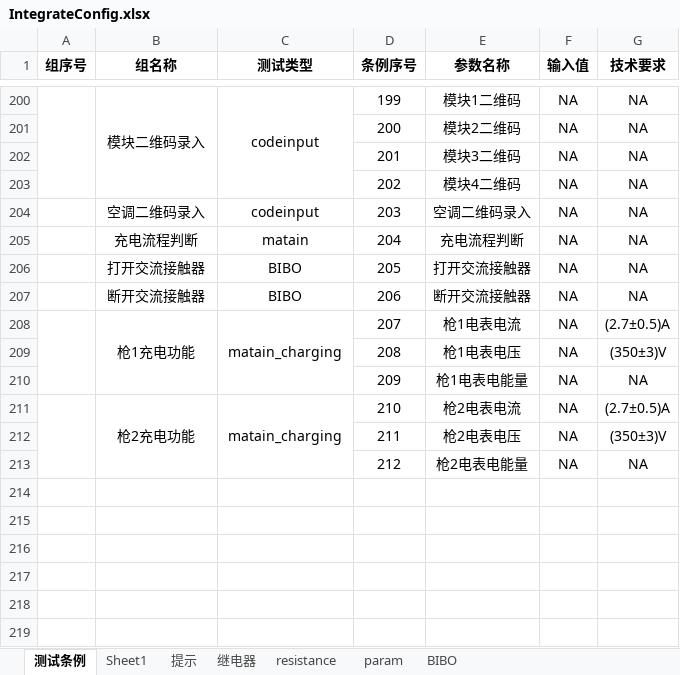
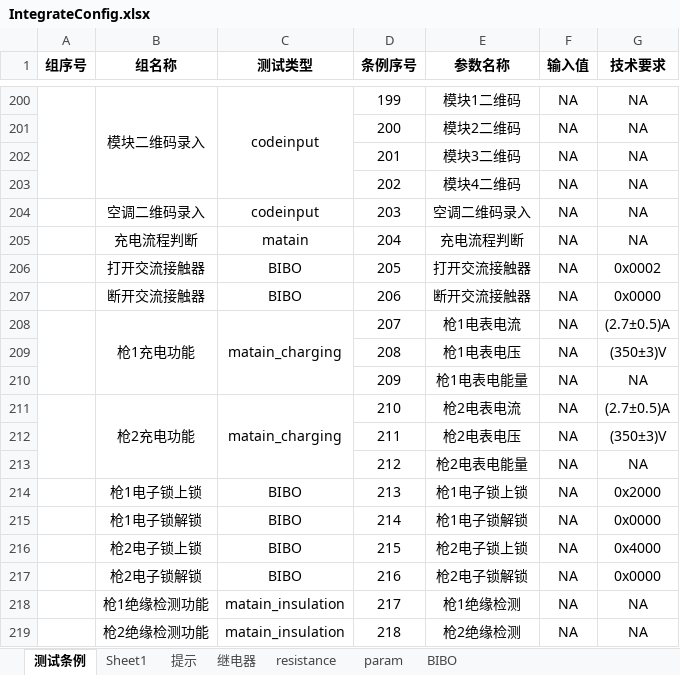
Before and after one commit to newdoublefish/mcmctestsys, an Excel workbook: config/project/matain/IntegrateConfig.xlsx, sheet 测试条例, drawn as a sheet; only a part is shown, gaps mark what is left out; values as stored, in another font and other column widths than the file's, no borders; the diff names each change by its address in the sheet, - before the commit and + after, or states it on an @@ line.

```diff
--- a/config/project/matain/IntegrateConfig.xlsx (sheet 测试条例)
+++ b/config/project/matain/IntegrateConfig.xlsx (sheet 测试条例)
-G206 (技术要求): NA
+G206 (技术要求): 0x0002
-G207 (技术要求): NA
+G207 (技术要求): 0x0000
+row 214:  | 枪1电子锁上锁 | BIBO | 213 | 枪1电子锁上锁 | NA | 0x2000
+row 215:  | 枪1电子锁解锁 | BIBO | 214 | 枪1电子锁解锁 | NA | 0x0000
+row 216:  | 枪2电子锁上锁 | BIBO | 215 | 枪2电子锁上锁 | NA | 0x4000
+row 217:  | 枪2电子锁解锁 | BIBO | 216 | 枪2电子锁解锁 | NA | 0x0000
+row 218:  | 枪1绝缘检测功能 | matain_insulation | 217 | 枪1绝缘检测 | NA | NA
+row 219:  | 枪2绝缘检测功能 | matain_insulation | 218 | 枪2绝缘检测 | NA | NA
```
Also changed, not shown: sheet BIBO, 10 other files.
